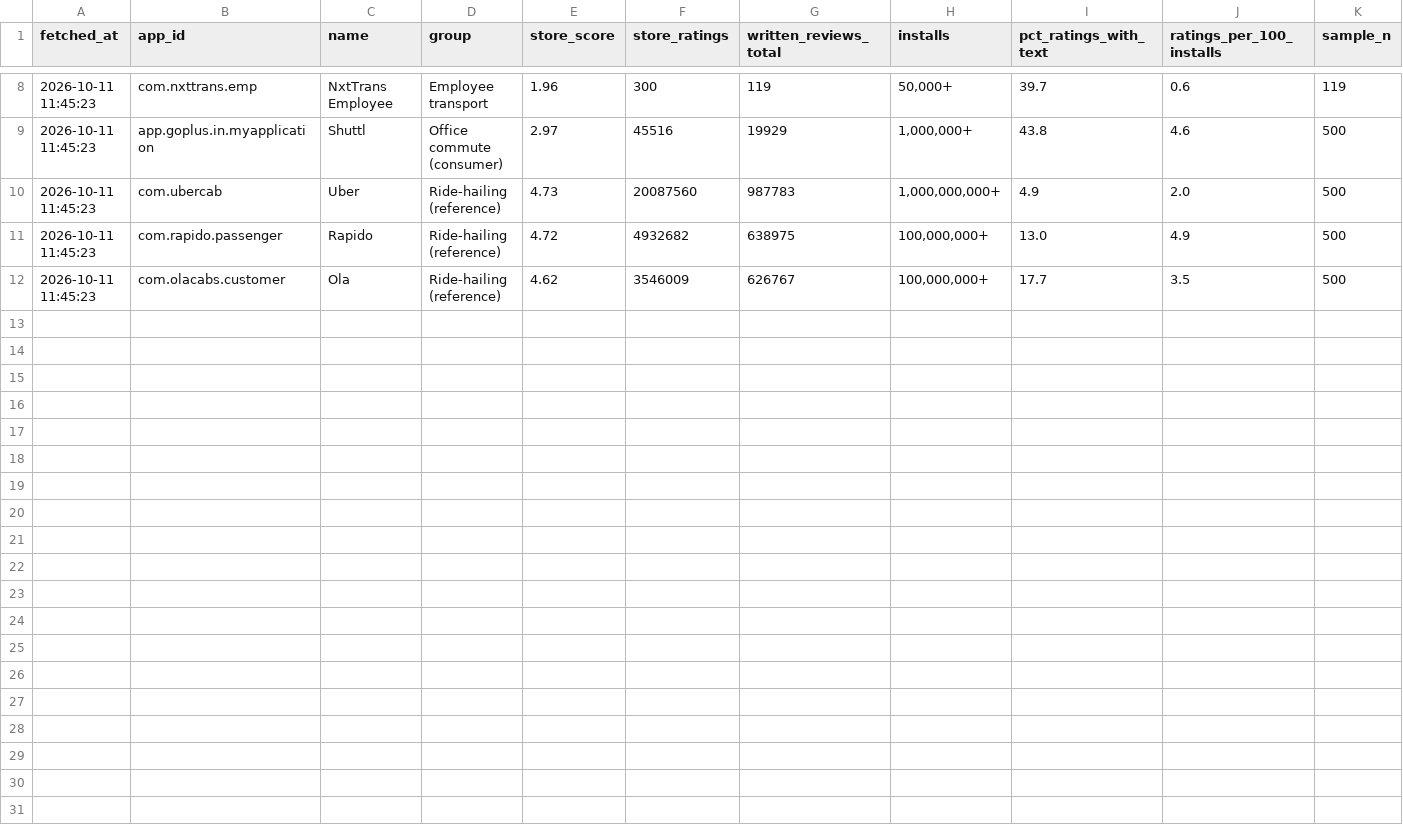
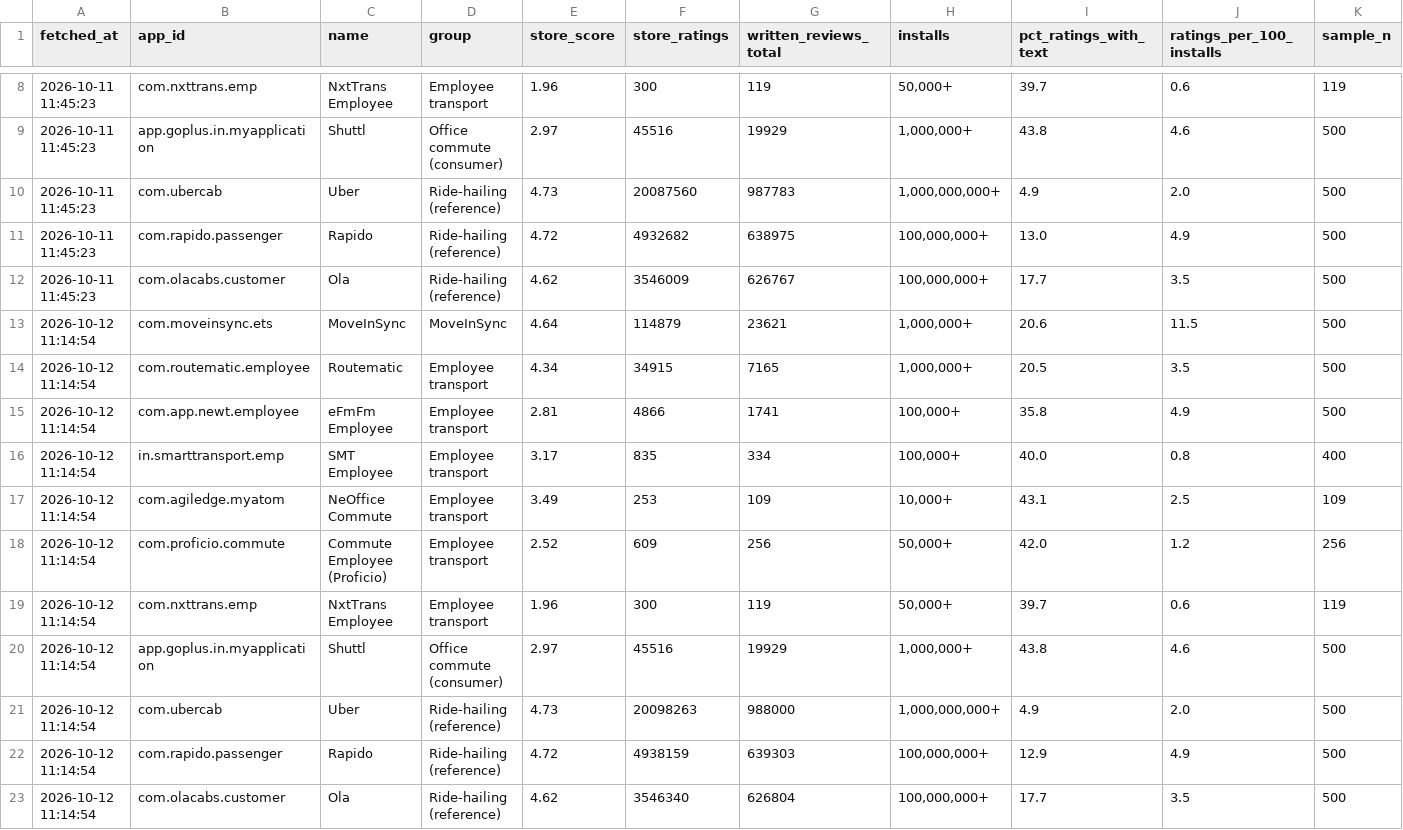
Before and after one commit to Heman1223/moveinsync-review-analyzer, a CSV file: data/benchmark.csv, drawn as a sheet; only a part is shown, gaps mark what is left out; rows hold the shown columns only; the diff names each change by its address in the sheet, - before the commit and + after, or states it on an @@ line.

```diff
--- a/data/benchmark.csv
+++ b/data/benchmark.csv
+row 13: 2026-10-12 11:14:54 | com.moveinsync.ets | MoveInSync | MoveInSync | 4.64 | 114879 | 23621 | 1,000,000+ | 20.6 | 11.5 | 500
+row 14: 2026-10-12 11:14:54 | com.routematic.employee | Routematic | Employee transport | 4.34 | 34915 | 7165 | 1,000,000+ | 20.5 | 3.5 | 500
+row 15: 2026-10-12 11:14:54 | com.app.newt.employee | eFmFm Employee | Employee transport | 2.81 | 4866 | 1741 | 100,000+ | 35.8 | 4.9 | 500
+row 16: 2026-10-12 11:14:54 | in.smarttransport.emp | SMT Employee | Employee transport | 3.17 | 835 | 334 | 100,000+ | 40.0 | 0.8 | 400
+row 17: 2026-10-12 11:14:54 | com.agiledge.myatom | NeOffice Commute | Employee transport | 3.49 | 253 | 109 | 10,000+ | 43.1 | 2.5 | 109
+row 18: 2026-10-12 11:14:54 | com.proficio.commute | Commute Employee (Proficio) | Employee transport | 2.52 | 609 | 256 | 50,000+ | 42.0 | 1.2 | 256
+row 19: 2026-10-12 11:14:54 | com.nxttrans.emp | NxtTrans Employee | Employee transport | 1.96 | 300 | 119 | 50,000+ | 39.7 | 0.6 | 119
+row 20: 2026-10-12 11:14:54 | app.goplus.in.myapplication | Shuttl | Office commute (consumer) | 2.97 | 45516 | 19929 | 1,000,000+ | 43.8 | 4.6 | 500
+row 21: 2026-10-12 11:14:54 | com.ubercab | Uber | Ride-hailing (reference) | 4.73 | 20098263 | 988000 | 1,000,000,000+ | 4.9 | 2.0 | 500
+row 22: 2026-10-12 11:14:54 | com.rapido.passenger | Rapido | Ride-hailing (reference) | 4.72 | 4938159 | 639303 | 100,000,000+ | 12.9 | 4.9 | 500
+row 23: 2026-10-12 11:14:54 | com.olacabs.customer | Ola | Ride-hailing (reference) | 4.62 | 3546340 | 626804 | 100,000,000+ | 17.7 | 3.5 | 500
```
Also changed, not shown: data/fetch_log.csv, data/snapshots.csv, 4 other files.
